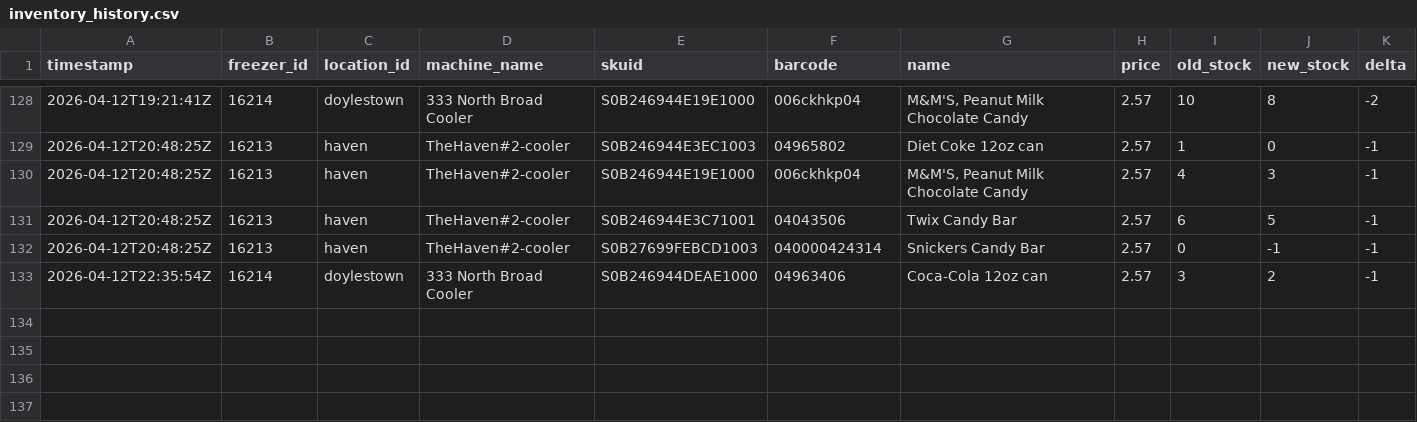
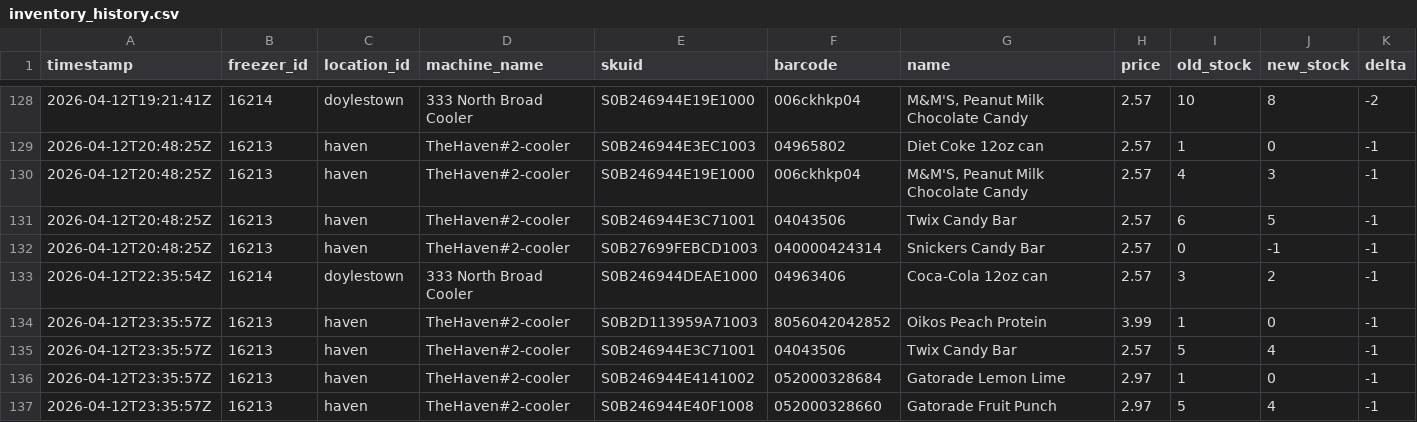
Before and after one commit to lukeleisman/blanketbox_public, a CSV file: docs/inventory_history.csv, drawn as a sheet; only a part is shown, gaps mark what is left out; the diff names each change by its address in the sheet, - before the commit and + after, or states it on an @@ line.

```diff
--- a/docs/inventory_history.csv
+++ b/docs/inventory_history.csv
+row 134: 2026-04-12T23:35:57Z | 16213 | haven | TheHaven#2-cooler | S0B2D113959A71003 | 8056042042852 | Oikos Peach Protein | 3.99 | 1 | 0 | -1
+row 135: 2026-04-12T23:35:57Z | 16213 | haven | TheHaven#2-cooler | S0B246944E3C71001 | 04043506 | Twix Candy Bar | 2.57 | 5 | 4 | -1
+row 136: 2026-04-12T23:35:57Z | 16213 | haven | TheHaven#2-cooler | S0B246944E4141002 | 052000328684 | Gatorade Lemon Lime | 2.97 | 1 | 0 | -1
+row 137: 2026-04-12T23:35:57Z | 16213 | haven | TheHaven#2-cooler | S0B246944E40F1008 | 052000328660 | Gatorade Fruit Punch | 2.97 | 5 | 4 | -1
```
Also changed, not shown: docs/inventory.csv, 2 other files.
